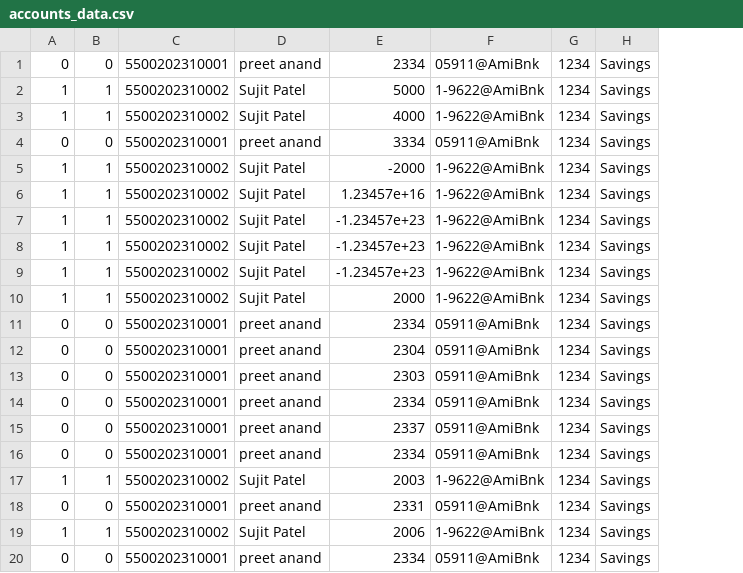
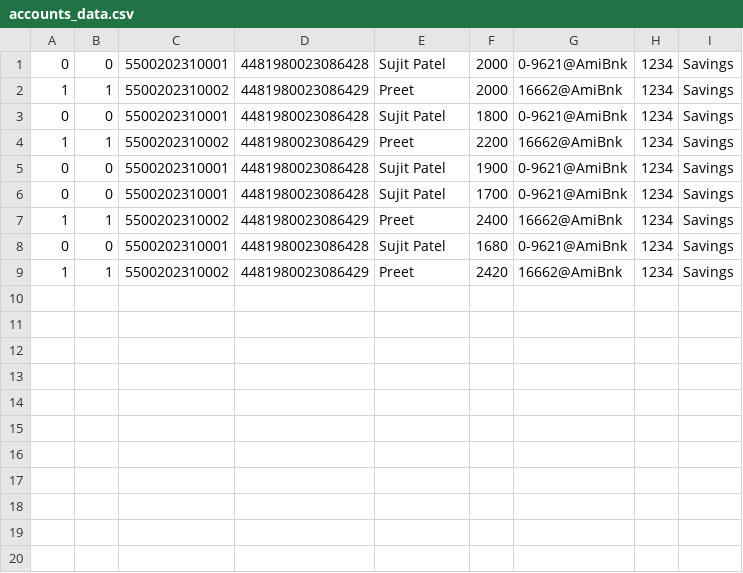
Before and after one commit to sujitpatel22/projectBM, a CSV file: data_csv/accounts_data.csv, drawn as a sheet; removed rows and columns are numbered as before the commit, all else as after; the diff names each change by its address in the sheet, - before the commit and + after, or states it on an @@ line.

```diff
--- a/data_csv/accounts_data.csv
+++ b/data_csv/accounts_data.csv
+column D, rows 1-9: 4481980023086428 | 4481980023086429 | 4481980023086428 | 4481980023086429 | 4481980023086428 | 4481980023086428 | 4481980023086429 | 4481980023086428 | 4481980023086429
-column E, rows 1-2: 2334 | 5000; rows 4-5: 3334 | -2000; rows 11-12: 2334 | 2304; rows 17-19: 2003 | 2331 | 2006
-column F, rows 1-2: 05911@AmiBnk | 1-9622@AmiBnk; rows 4-5: 05911@AmiBnk | 1-9622@AmiBnk; rows 11-12: 05911@AmiBnk | 05911@AmiBnk; rows 17-19: 1-9622@AmiBnk | 05911@AmiBnk | 1-9622@AmiBnk
+column F, rows 1-9: 2000 | 2000 | 1800 | 2200 | 1900 | 1700 | 2400 | 1680 | 2420
+column G, rows 1-9: 0-9621@AmiBnk | 16662@AmiBnk | 0-9621@AmiBnk | 16662@AmiBnk | 0-9621@AmiBnk | 0-9621@AmiBnk | 16662@AmiBnk | 0-9621@AmiBnk | 16662@AmiBnk
-E1: preet anand
+E1: Sujit Patel
-E2: Sujit Patel
+E2: Preet
-row 3: 1 | 1 | 5500202310002 | Sujit Patel | 4000 | 1-9622@AmiBnk | 1234 | Savings
-E3: preet anand
+E3: Sujit Patel
-E4: Sujit Patel
+E4: Preet
-row 6: 1 | 1 | 5500202310002 | Sujit Patel | 1.23457e+16 | 1-9622@AmiBnk | 1234 | Savings
-row 7: 1 | 1 | 5500202310002 | Sujit Patel | -1.23457e+23 | 1-9622@AmiBnk | 1234 | Savings
-row 8: 1 | 1 | 5500202310002 | Sujit Patel | -1.23457e+23 | 1-9622@AmiBnk | 1234 | Savings
-row 9: 1 | 1 | 5500202310002 | Sujit Patel | -1.23457e+23 | 1-9622@AmiBnk | 1234 | Savings
-row 10: 1 | 1 | 5500202310002 | Sujit Patel | 2000 | 1-9622@AmiBnk | 1234 | Savings
-E5:E6: preet anand
+E5:E6: Sujit Patel
-row 13: 0 | 0 | 5500202310001 | preet anand | 2303 | 05911@AmiBnk | 1234 | Savings
-row 14: 0 | 0 | 5500202310001 | preet anand | 2334 | 05911@AmiBnk | 1234 | Savings
-row 15: 0 | 0 | 5500202310001 | preet anand | 2337 | 05911@AmiBnk | 1234 | Savings
-row 16: 0 | 0 | 5500202310001 | preet anand | 2334 | 05911@AmiBnk | 1234 | Savings
-E7: Sujit Patel
+E7: Preet
-E8: preet anand
+E8: Sujit Patel
-E9: Sujit Patel
+E9: Preet
-row 20: 0 | 0 | 5500202310001 | preet anand | 2334 | 05911@AmiBnk | 1234 | Savings
```
Also changed, not shown: 14 other files.
